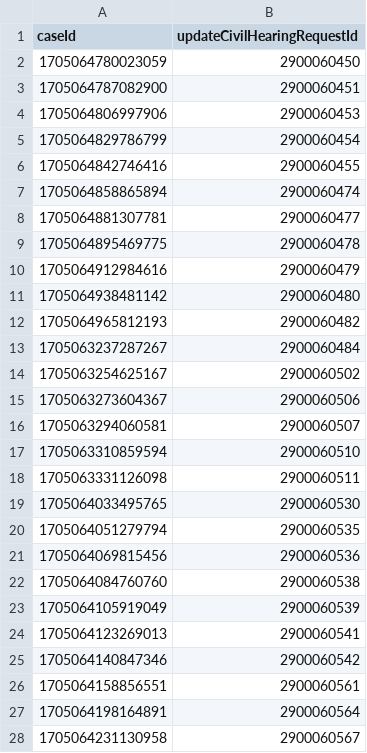
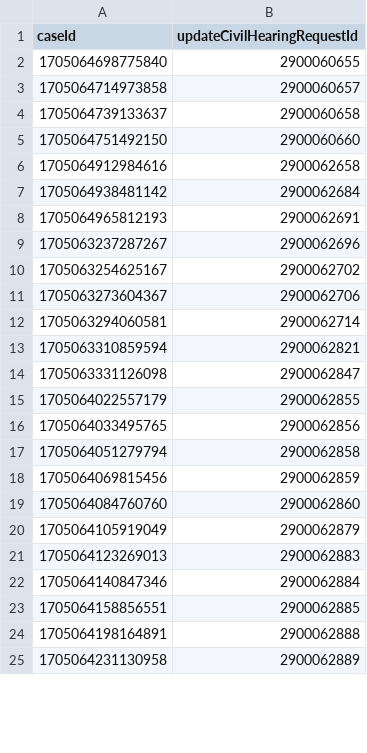
Before and after one commit to hmcts/xui-performance, a CSV file: src/gatling/resources/CivilHearingIdAmend.csv, drawn as a sheet; only a part is shown; the diff covers the shown part only.

```diff
--- a/src/gatling/resources/CivilHearingIdAmend.csv
+++ b/src/gatling/resources/CivilHearingIdAmend.csv
@@ -1,28 +1,25 @@
 caseId,updateCivilHearingRequestId
-1705064780023059,2900060450
-1705064787082900,2900060451
-1705064806997906,2900060453
-1705064829786799,2900060454
-1705064842746416,2900060455
-1705064858865894,2900060474
-1705064881307781,2900060477
-1705064895469775,2900060478
-1705064912984616,2900060479
-1705064938481142,2900060480
-1705064965812193,2900060482
-1705063237287267,2900060484
-1705063254625167,2900060502
-1705063273604367,2900060506
-1705063294060581,2900060507
-1705063310859594,2900060510
-1705063331126098,2900060511
-1705064033495765,2900060530
-1705064051279794,2900060535
-1705064069815456,2900060536
-1705064084760760,2900060538
-1705064105919049,2900060539
-1705064123269013,2900060541
-1705064140847346,2900060542
-1705064158856551,2900060561
-1705064198164891,2900060564
-1705064231130958,2900060567
+1705064698775840,2900060655
+1705064714973858,2900060657
+1705064739133637,2900060658
+1705064751492150,2900060660
+1705064912984616,2900062658
+1705064938481142,2900062684
+1705064965812193,2900062691
+1705063237287267,2900062696
+1705063254625167,2900062702
+1705063273604367,2900062706
+1705063294060581,2900062714
+1705063310859594,2900062821
+1705063331126098,2900062847
+1705064022557179,2900062855
+1705064033495765,2900062856
+1705064051279794,2900062858
+1705064069815456,2900062859
+1705064084760760,2900062860
+1705064105919049,2900062879
+1705064123269013,2900062883
+1705064140847346,2900062884
+1705064158856551,2900062885
+1705064198164891,2900062888
+1705064231130958,2900062889
```
Also changed, not shown: 1 added row and 7 edited cells elsewhere in this file, src/gatling/resources/CivilHearingIdCancels.csv, src/gatling/resources/PrlHearingIdAmend.csv, 3 other files.
